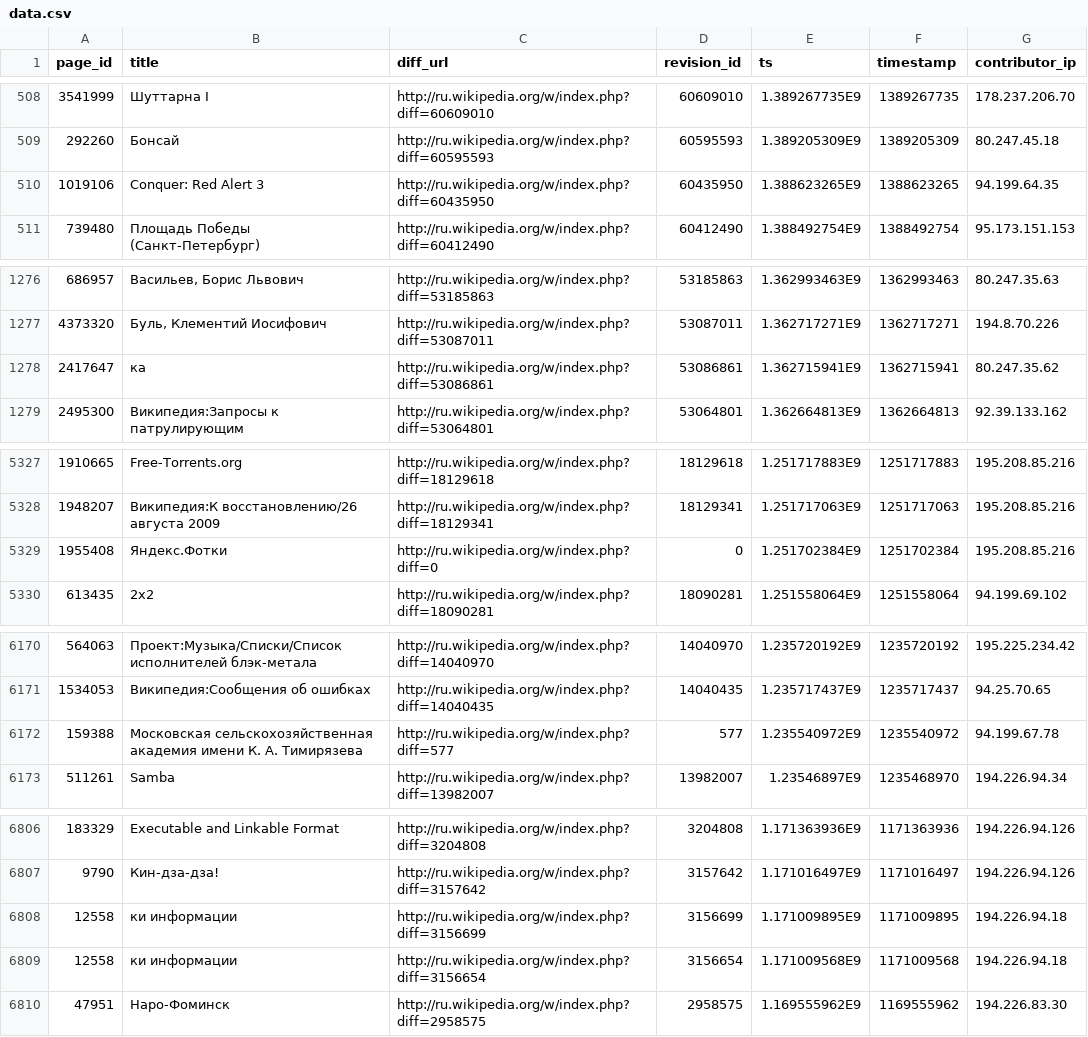
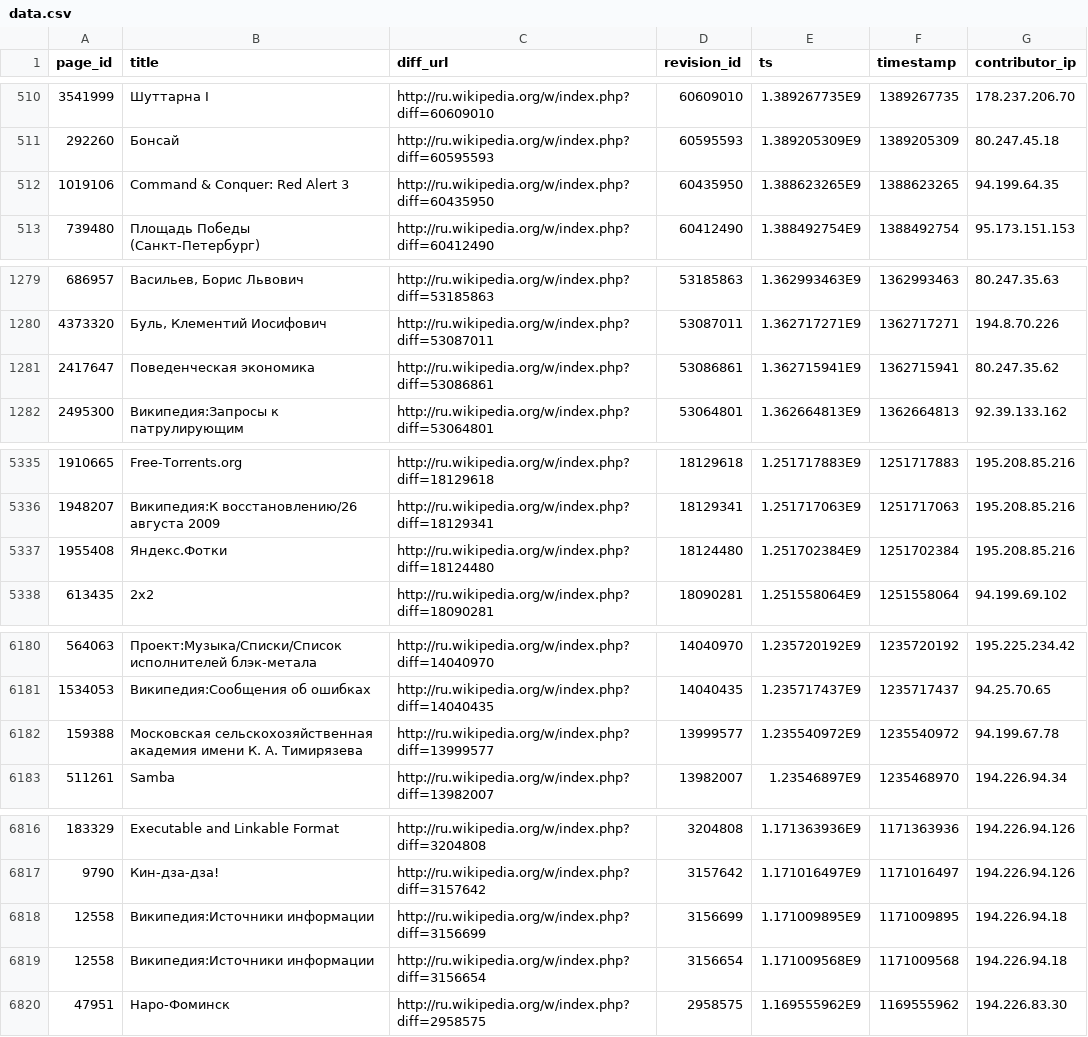
Before and after one commit to jarib/anon-history, a CSV file: RuGovEdits/ru/latest/data.csv, drawn as a sheet; only a part is shown, gaps mark what is left out; the diff covers the shown part only.

Commit message:
Update russia data + add russian translation

```diff
--- a/RuGovEdits/ru/latest/data.csv
+++ b/RuGovEdits/ru/latest/data.csv
@@ -509,3 +511,3 @@ page_id,title,diff_url,revision_id,ts,timestamp,contributor_ip
 292260,Бонсай,http://ru.wikipedia.org/w/index.php?diff=60595593,60595593,1.389205309E9,1389205309,80.247.45.18
-1019106," Conquer: Red Alert 3",http://ru.wikipedia.org/w/index.php?diff=60435950,60435950,1.388623265E9,1388623265,94.199.64.35
+1019106,Command & Conquer: Red Alert 3,http://ru.wikipedia.org/w/index.php?diff=60435950,60435950,1.388623265E9,1388623265,94.199.64.35
 739480,Площадь Победы (Санкт-Петербург),http://ru.wikipedia.org/w/index.php?diff=60412490,60412490,1.388492754E9,1388492754,95.173.151.153
@@ -1277,3 +1280,3 @@ page_id,title,diff_url,revision_id,ts,timestamp,contributor_ip
 4373320,"Буль, Клементий Иосифович",http://ru.wikipedia.org/w/index.php?diff=53087011,53087011,1.362717271E9,1362717271,194.8.70.226
-2417647,ка,http://ru.wikipedia.org/w/index.php?diff=53086861,53086861,1.362715941E9,1362715941,80.247.35.62
+2417647,Поведенческая экономика,http://ru.wikipedia.org/w/index.php?diff=53086861,53086861,1.362715941E9,1362715941,80.247.35.62
 2495300,Википедия:Запросы к патрулирующим,http://ru.wikipedia.org/w/index.php?diff=53064801,53064801,1.362664813E9,1362664813,92.39.133.162
@@ -5328,3 +5336,3 @@ page_id,title,diff_url,revision_id,ts,timestamp,contributor_ip
 1948207,Википедия:К восстановлению/26 августа 2009,http://ru.wikipedia.org/w/index.php?diff=18129341,18129341,1.251717063E9,1251717063,195.208.85.216
-1955408,Яндекс.Фотки,http://ru.wikipedia.org/w/index.php?diff=0,0,1.251702384E9,1251702384,195.208.85.216
+1955408,Яндекс.Фотки,http://ru.wikipedia.org/w/index.php?diff=18124480,18124480,1.251702384E9,1251702384,195.208.85.216
 613435,2x2,http://ru.wikipedia.org/w/index.php?diff=18090281,18090281,1.251558064E9,1251558064,94.199.69.102
@@ -6171,3 +6181,3 @@ page_id,title,diff_url,revision_id,ts,timestamp,contributor_ip
 1534053,Википедия:Сообщения об ошибках,http://ru.wikipedia.org/w/index.php?diff=14040435,14040435,1.235717437E9,1235717437,94.25.70.65
-159388,Московская сельскохозяйственная академия имени К. А. Тимирязева,http://ru.wikipedia.org/w/index.php?diff=577,577,1.235540972E9,1235540972,94.199.67.78
+159388,Московская сельскохозяйственная академия имени К. А. Тимирязева,http://ru.wikipedia.org/w/index.php?diff=13999577,13999577,1.235540972E9,1235540972,94.199.67.78
 511261,Samba,http://ru.wikipedia.org/w/index.php?diff=13982007,13982007,1.23546897E9,1235468970,194.226.94.34
@@ -6807,4 +6817,4 @@ page_id,title,diff_url,revision_id,ts,timestamp,contributor_ip
 9790,Кин-дза-дза!,http://ru.wikipedia.org/w/index.php?diff=3157642,3157642,1.171016497E9,1171016497,194.226.94.126
-12558,ки информации,http://ru.wikipedia.org/w/index.php?diff=3156699,3156699,1.171009895E9,1171009895,194.226.94.18
-12558,ки информации,http://ru.wikipedia.org/w/index.php?diff=3156654,3156654,1.171009568E9,1171009568,194.226.94.18
+12558,Википедия:Источники информации,http://ru.wikipedia.org/w/index.php?diff=3156699,3156699,1.171009895E9,1171009895,194.226.94.18
+12558,Википедия:Источники информации,http://ru.wikipedia.org/w/index.php?diff=3156654,3156654,1.171009568E9,1171009568,194.226.94.18
 47951,Наро-Фоминск,http://ru.wikipedia.org/w/index.php?diff=2958575,2958575,1.169555962E9,1169555962,194.226.83.30
```
Also changed, not shown: 10 added rows and 32 edited cells elsewhere in this file, 3 other files.
